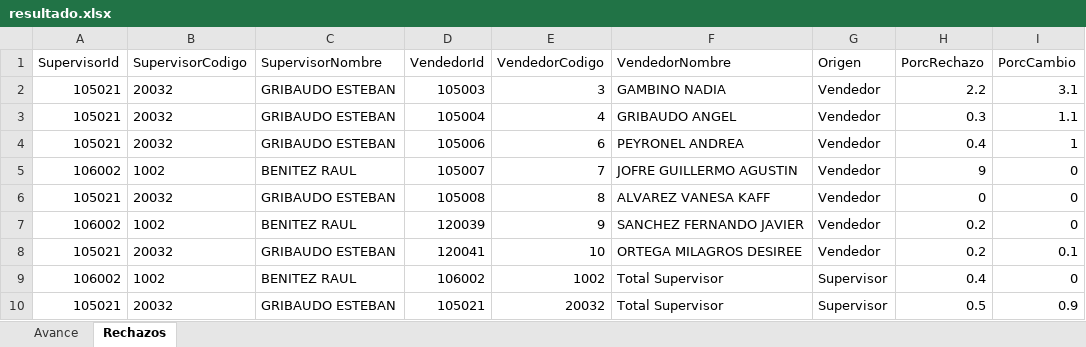
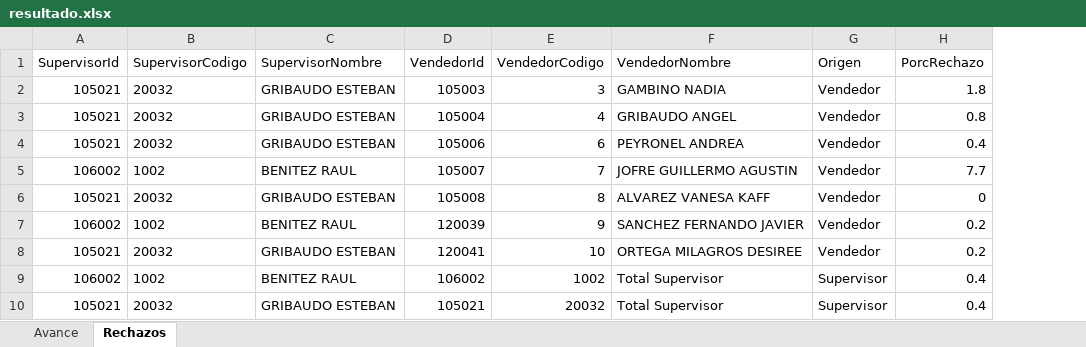
Before and after one commit to matiastorrespyp/orbit-matinal-penaflor, an Excel workbook: 01_INPUTS/resultado.xlsx, sheet Rechazos, drawn as a sheet; values as stored, in another font and other column widths than the file's, no borders; table styles not drawn; the diff names each change by its address in the sheet, - before the commit and + after, or states it on an @@ line.

```diff
--- a/01_INPUTS/resultado.xlsx (sheet Rechazos)
+++ b/01_INPUTS/resultado.xlsx (sheet Rechazos)
-column I (PorcCambio), rows 2-10: 3.1 | 1.1 | 1 | 0 | 0 | 0 | 0.1 | 0 | 0.9
-H2 (PorcRechazo): 2.2
+H2 (PorcRechazo): 1.8
-H3 (PorcRechazo): 0.3
+H3 (PorcRechazo): 0.8
-H5 (PorcRechazo): 9
+H5 (PorcRechazo): 7.7
-H10 (PorcRechazo): 0.5
+H10 (PorcRechazo): 0.4
```
Also changed, not shown: sheet Avance, 17 other files.
